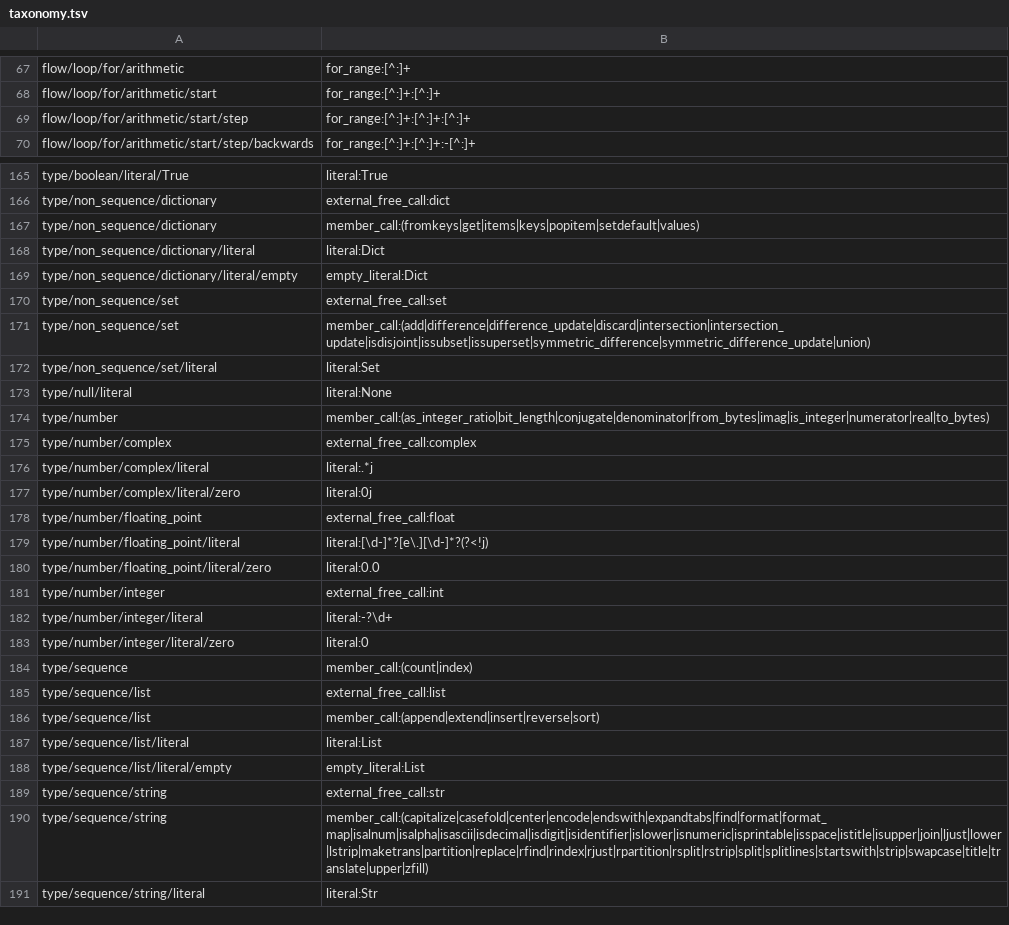
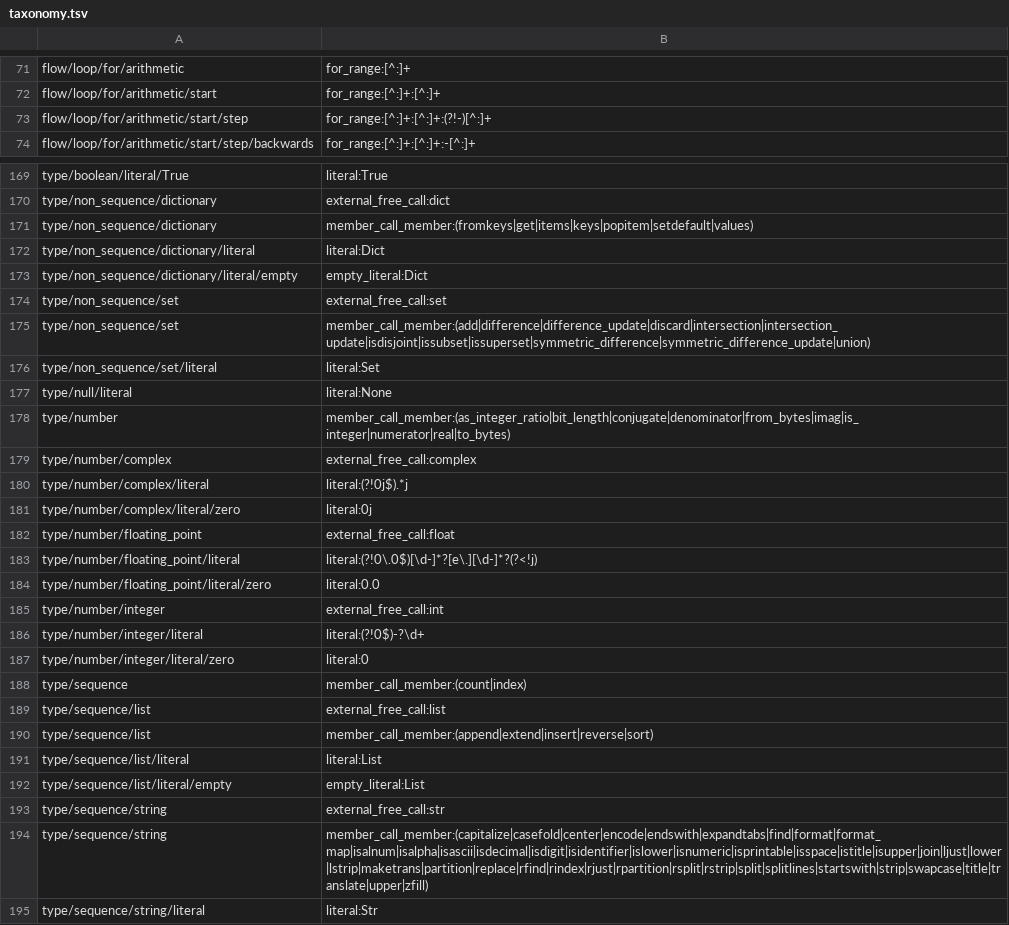
Before and after one commit to laowantong/paroxython, a TSV file: paroxython/resources/taxonomy.tsv, drawn as a sheet; only a part is shown, gaps mark what is left out; the diff covers the shown part only.

```diff
--- a/paroxython/resources/taxonomy.tsv
+++ b/paroxython/resources/taxonomy.tsv
@@ -68,3 +72,3 @@ flow/loop/for/arithmetic	for_range:[^:]+
 flow/loop/for/arithmetic/start	for_range:[^:]+:[^:]+
-flow/loop/for/arithmetic/start/step	for_range:[^:]+:[^:]+:[^:]+
+flow/loop/for/arithmetic/start/step	for_range:[^:]+:[^:]+:(?!-)[^:]+
 flow/loop/for/arithmetic/start/step/backwards	for_range:[^:]+:[^:]+:-[^:]+
@@ -166,3 +170,3 @@ type/boolean/literal/True	literal:True
 type/non_sequence/dictionary	external_free_call:dict
-type/non_sequence/dictionary	member_call:(fromkeys|get|items|keys|popitem|setdefault|values)
+type/non_sequence/dictionary	member_call_member:(fromkeys|get|items|keys|popitem|setdefault|values)
 type/non_sequence/dictionary/literal	literal:Dict
@@ -170,18 +174,18 @@ type/non_sequence/dictionary/literal/empty	empty_literal:Dict
 type/non_sequence/set	external_free_call:set
-type/non_sequence/set	member_call:(add|difference|difference_update|discard|intersection|intersection_update|isdisjoint|issubset|issuperset|symmetric_difference|symmetric_difference_update|union)
+type/non_sequence/set	member_call_member:(add|difference|difference_update|discard|intersection|intersection_update|isdisjoint|issubset|issuperset|symmetric_difference|symmetric_difference_update|union)
 type/non_sequence/set/literal	literal:Set
 type/null/literal	literal:None
-type/number	member_call:(as_integer_ratio|bit_length|conjugate|denominator|from_bytes|imag|is_integer|numerator|real|to_bytes)
+type/number	member_call_member:(as_integer_ratio|bit_length|conjugate|denominator|from_bytes|imag|is_integer|numerator|real|to_bytes)
 type/number/complex	external_free_call:complex
-type/number/complex/literal	literal:.*j
+type/number/complex/literal	literal:(?!0j$).*j
 type/number/complex/literal/zero	literal:0j
 type/number/floating_point	external_free_call:float
-type/number/floating_point/literal	literal:[\d-]*?[e\.][\d-]*?(?<!j)
+type/number/floating_point/literal	literal:(?!0\.0$)[\d-]*?[e\.][\d-]*?(?<!j)
 type/number/floating_point/literal/zero	literal:0.0
 type/number/integer	external_free_call:int
-type/number/integer/literal	literal:-?\d+
+type/number/integer/literal	literal:(?!0$)-?\d+
 type/number/integer/literal/zero	literal:0
-type/sequence	member_call:(count|index)
+type/sequence	member_call_member:(count|index)
 type/sequence/list	external_free_call:list
-type/sequence/list	member_call:(append|extend|insert|reverse|sort)
+type/sequence/list	member_call_member:(append|extend|insert|reverse|sort)
 type/sequence/list/literal	literal:List
@@ -189,3 +193,3 @@ type/sequence/list/literal/empty	empty_literal:List
 type/sequence/string	external_free_call:str
-type/sequence/string	member_call:(capitalize|casefold|center|encode|endswith|expandtabs|find|format|format_map|isalnum|isalpha|isascii|isdecimal|isdigit|isidentifier|islower|isnumeric|isprintable|isspace|istitle|isupper|join|ljust|lower|lstrip|maketrans|partition|replace|rfind|rindex|rjust|rpartition|rsplit|rstrip|split|splitlines|startswith|strip|swapcase|title|translate|upper|zfill)
+type/sequence/string	member_call_member:(capitalize|casefold|center|encode|endswith|expandtabs|find|format|format_map|isalnum|isalpha|isascii|isdecimal|isdigit|isidentifier|islower|isnumeric|isprintable|isspace|istitle|isupper|join|ljust|lower|lstrip|maketrans|partition|replace|rfind|rindex|rjust|rpartition|rsplit|rstrip|split|splitlines|startswith|strip|swapcase|title|translate|upper|zfill)
 type/sequence/string/literal	literal:Str
```
Also changed, not shown: 7 added rows, 3 removed rows and 9 edited cells elsewhere in this file, examples/mini/taxonomy.tsv, 12 other files.
